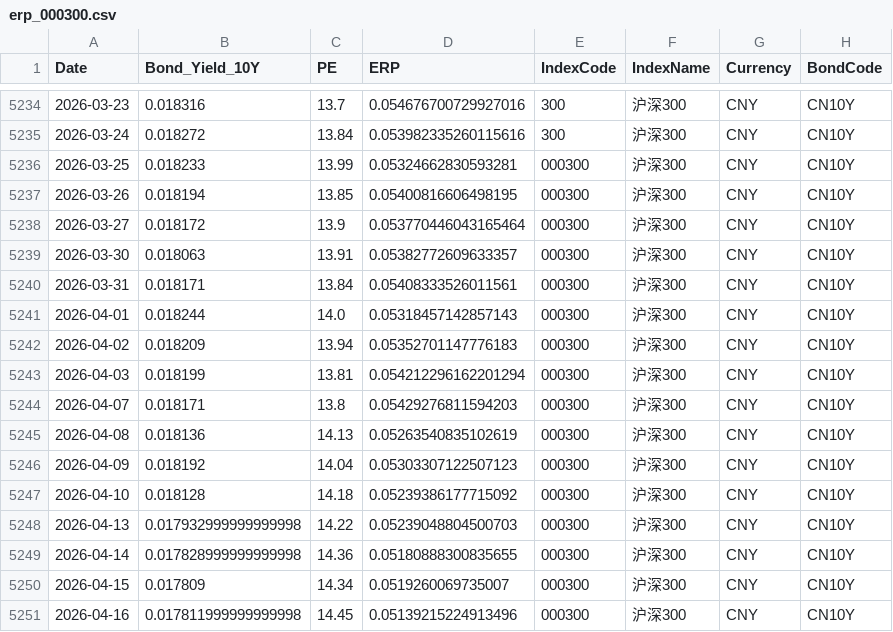
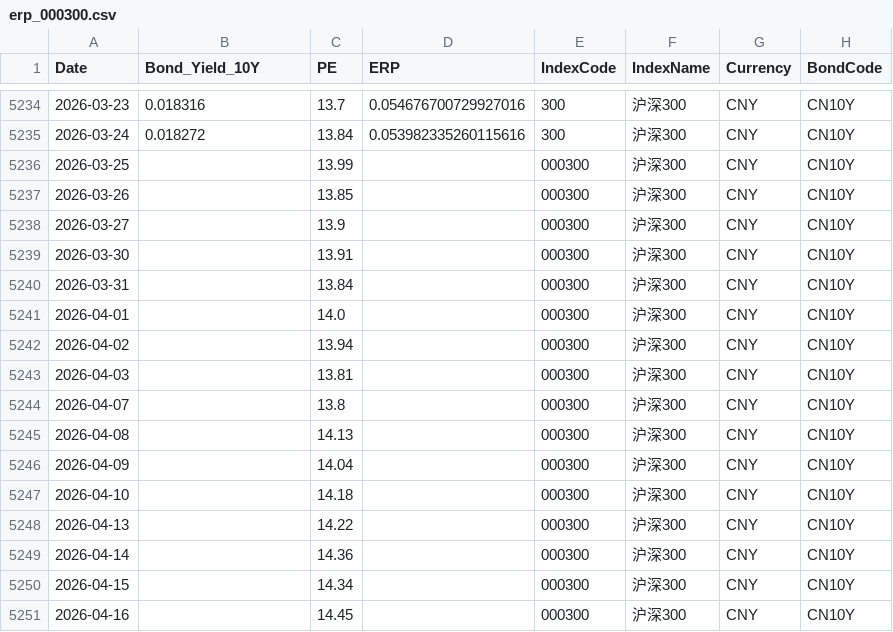
Before and after one commit to ChiaraVan1/equity-risk-premium-monitor, a CSV file: data/erp_000300.csv, drawn as a sheet; only a part is shown, gaps mark what is left out; the diff covers the shown part only.

```diff
--- a/data/erp_000300.csv
+++ b/data/erp_000300.csv
@@ -5235,17 +5235,17 @@
 2026-03-24,0.018272,13.84,0.053982335260115616,300,沪深300,CNY,CN10Y
-2026-03-25,0.018233,13.99,0.05324662830593281,000300,沪深300,CNY,CN10Y
-2026-03-26,0.018194,13.85,0.05400816606498195,000300,沪深300,CNY,CN10Y
-2026-03-27,0.018172,13.9,0.053770446043165464,000300,沪深300,CNY,CN10Y
-2026-03-30,0.018063,13.91,0.05382772609633357,000300,沪深300,CNY,CN10Y
-2026-03-31,0.018171,13.84,0.05408333526011561,000300,沪深300,CNY,CN10Y
-2026-04-01,0.018244,14.0,0.05318457142857143,000300,沪深300,CNY,CN10Y
-2026-04-02,0.018209,13.94,0.05352701147776183,000300,沪深300,CNY,CN10Y
-2026-04-03,0.018199,13.81,0.054212296162201294,000300,沪深300,CNY,CN10Y
-2026-04-07,0.018171,13.8,0.05429276811594203,000300,沪深300,CNY,CN10Y
-2026-04-08,0.018136,14.13,0.05263540835102619,000300,沪深300,CNY,CN10Y
-2026-04-09,0.018192,14.04,0.05303307122507123,000300,沪深300,CNY,CN10Y
-2026-04-10,0.018128,14.18,0.05239386177715092,000300,沪深300,CNY,CN10Y
-2026-04-13,0.017932999999999998,14.22,0.05239048804500703,000300,沪深300,CNY,CN10Y
-2026-04-14,0.017828999999999998,14.36,0.05180888300835655,000300,沪深300,CNY,CN10Y
-2026-04-15,0.017809,14.34,0.0519260069735007,000300,沪深300,CNY,CN10Y
-2026-04-16,0.017811999999999998,14.45,0.05139215224913496,000300,沪深300,CNY,CN10Y
+2026-03-25,,13.99,,000300,沪深300,CNY,CN10Y
+2026-03-26,,13.85,,000300,沪深300,CNY,CN10Y
+2026-03-27,,13.9,,000300,沪深300,CNY,CN10Y
+2026-03-30,,13.91,,000300,沪深300,CNY,CN10Y
+2026-03-31,,13.84,,000300,沪深300,CNY,CN10Y
+2026-04-01,,14.0,,000300,沪深300,CNY,CN10Y
+2026-04-02,,13.94,,000300,沪深300,CNY,CN10Y
+2026-04-03,,13.81,,000300,沪深300,CNY,CN10Y
+2026-04-07,,13.8,,000300,沪深300,CNY,CN10Y
+2026-04-08,,14.13,,000300,沪深300,CNY,CN10Y
+2026-04-09,,14.04,,000300,沪深300,CNY,CN10Y
+2026-04-10,,14.18,,000300,沪深300,CNY,CN10Y
+2026-04-13,,14.22,,000300,沪深300,CNY,CN10Y
+2026-04-14,,14.36,,000300,沪深300,CNY,CN10Y
+2026-04-15,,14.34,,000300,沪深300,CNY,CN10Y
+2026-04-16,,14.45,,000300,沪深300,CNY,CN10Y
```
Also changed, not shown: 1 added row and 10 edited cells elsewhere in this file, data/erp_000688.csv, data/erp_000922.csv, 5 other files.
